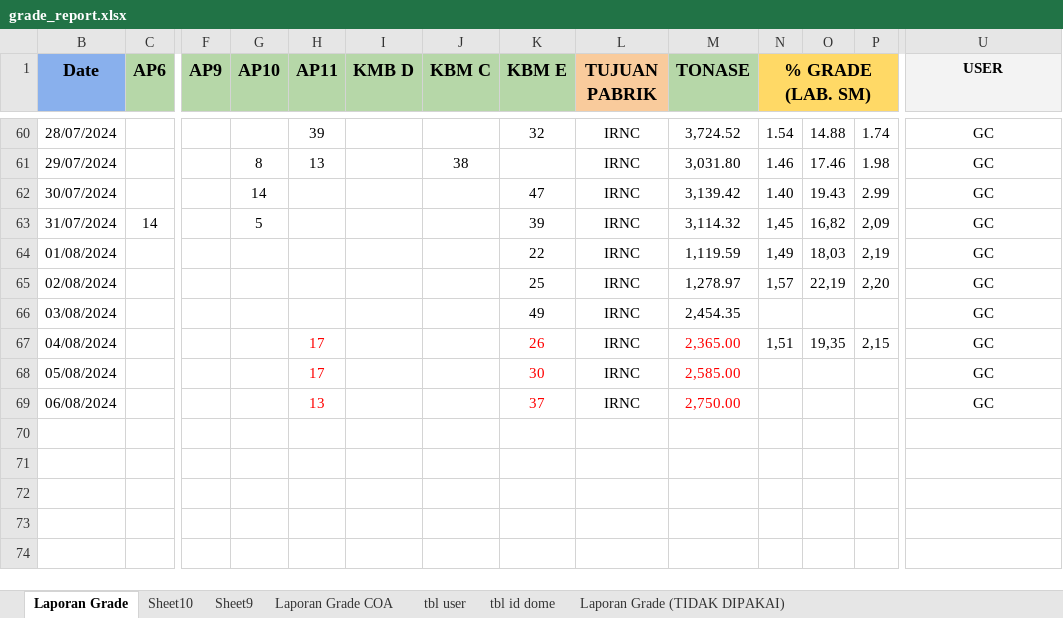
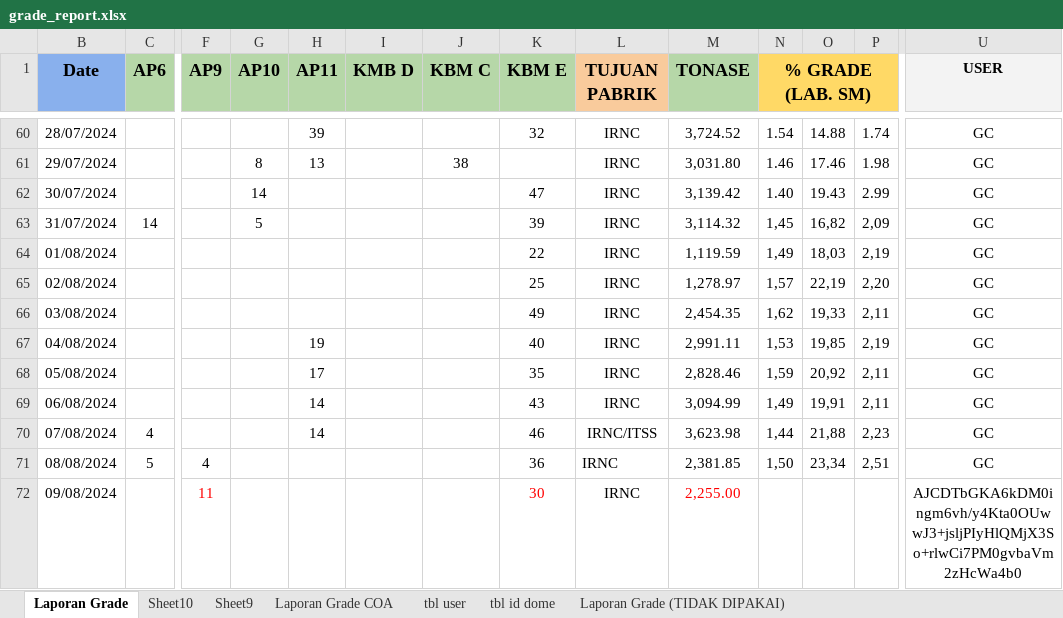
Before and after one commit to Iky61/sentosa-abadi-mining, an Excel workbook: Data Analyst/grade_report.xlsx, sheet Laporan Grade, drawn as a sheet; only a part is shown, gaps mark what is left out; values as stored, in another font and other column widths than the file's, no borders; charts and pictures not drawn; rows hold the shown columns only; the diff names each change by its address in the sheet, - before the commit and + after, or states it on an @@ line.

```diff
--- a/Data Analyst/grade_report.xlsx (sheet Laporan Grade)
+++ b/Data Analyst/grade_report.xlsx (sheet Laporan Grade)
-N66 (% GRADE (LAB. SM)): (empty)
+N66 (% GRADE (LAB. SM)): 1,62
-O66: (empty)
+O66: 19,33
-P66: (empty)
+P66: 2,11
-H67 (AP11): 17
+H67 (AP11): 19
-H67:H69 text colour: #FF0000
+H67:H69 text colour: black
-K67 (KBM E): 26
+K67 (KBM E): 40
-K67:K69 text colour: #FF0000
+K67:K69 text colour: black
-M67 (TONASE): 2,365.00
+M67 (TONASE): 2,991.11
-M67:M69 text colour: #FF0000
+M67:M69 text colour: black
-N67 (% GRADE (LAB. SM)): 1,51
+N67 (% GRADE (LAB. SM)): 1,53
-O67: 19,35
+O67: 19,85
-P67: 2,15
+P67: 2,19
-K68 (KBM E): 30
+K68 (KBM E): 35
-M68 (TONASE): 2,585.00
+M68 (TONASE): 2,828.46
-N68 (% GRADE (LAB. SM)): (empty)
+N68 (% GRADE (LAB. SM)): 1,59
-O68: (empty)
+O68: 20,92
-P68:P69: (empty)
+P68:P69: 2,11
-H69 (AP11): 13
+H69 (AP11): 14
-K69 (KBM E): 37
+K69 (KBM E): 43
-M69 (TONASE): 2,750.00
+M69 (TONASE): 3,094.99
-N69 (% GRADE (LAB. SM)): (empty)
+N69 (% GRADE (LAB. SM)): 1,49
-O69: (empty)
+O69: 19,91
+row 70: 07/08/2024 | 4 |  |  | 14 |  |  | 46 | IRNC/ITSS | 3,623.98 | 1,44 | 21,88 | 2,23 | GC
+row 71: 08/08/2024 | 5 | 4 |  |  |  |  | 36 | IRNC | 2,381.85 | 1,50 | 23,34 | 2,51 | GC
+row 72: 09/08/2024 |  | 11 |  |  |  |  | 30 | IRNC | 2,255.00 |  |  |  | AJCDTbGKA6kDM0ingm6vh/y4Kta0OUwwJ3+jsljPIyHlQMjX3So+rlwCi7PM0gvbaVm2zHcWa4b0
```
Also changed, not shown: hidden cells, Data Analyst/Evaluasi Plan/Analisa Evaluasi Plan MPE Period Juli 2024.xlsx, Data Analyst/Evaluasi Plan/W1 W2 Juli 2024 2.xlsx, 38 other files.
